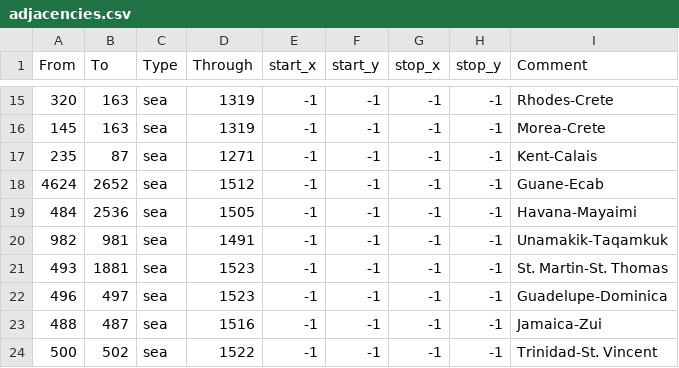
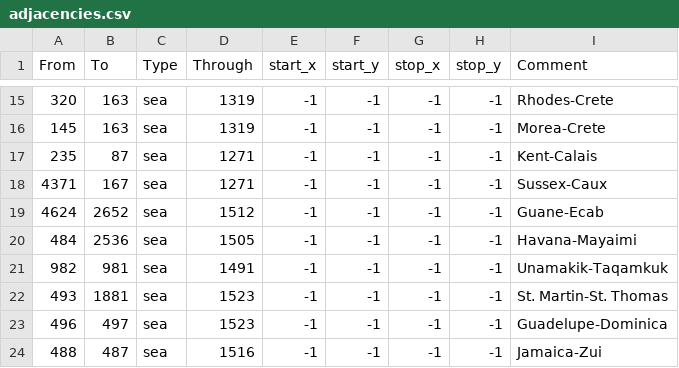
Before and after one commit to smeev653/gecko-v5, a CSV file: map/adjacencies.csv, drawn as a sheet; only a part is shown, gaps mark what is left out; the shorter side is filled out with more unchanged rows.

```diff
--- a/map/adjacencies.csv
+++ b/map/adjacencies.csv
@@ -17,2 +17,3 @@ From;To;Type;Through;start_x;start_y;stop_x;stop_y;Comment
 235;87;sea;1271;-1;-1;-1;-1;Kent-Calais
+4371;167;sea;1271;-1;-1;-1;-1;Sussex-Caux
 4624;2652;sea;1512;-1;-1;-1;-1;Guane-Ecab
```
Also changed, not shown: map/definition.csv, 49 other files.
